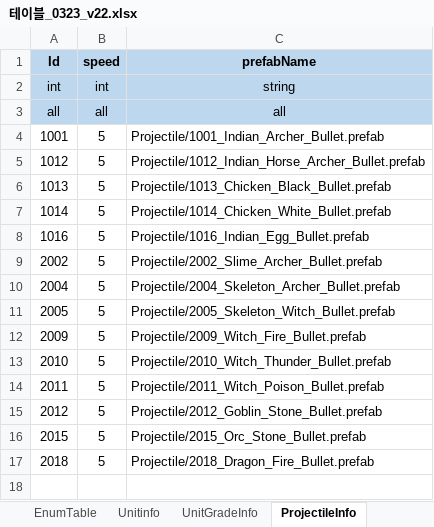
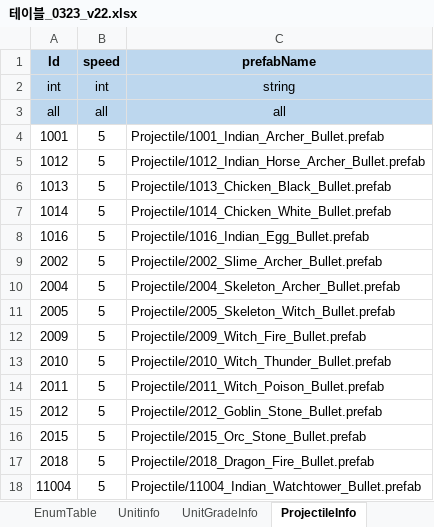
Before and after one commit to david0305mc/TowerDefense, an Excel workbook: ExcelToCSV/SrcFolder/테이블_0323_v22.xlsx, sheet ProjectileInfo, drawn as a sheet; values as stored, in another font and other column widths than the file's, no borders; the diff names each change by its address in the sheet, - before the commit and + after, or states it on an @@ line.

```diff
--- a/ExcelToCSV/SrcFolder/테이블_0323_v22.xlsx (sheet ProjectileInfo)
+++ b/ExcelToCSV/SrcFolder/테이블_0323_v22.xlsx (sheet ProjectileInfo)
+row 18: 11004 | 5 | Projectile/11004_Indian_Watchtower_Bullet.prefab
```
Also changed, not shown: sheet UnitGradeInfo, 3 other files.
